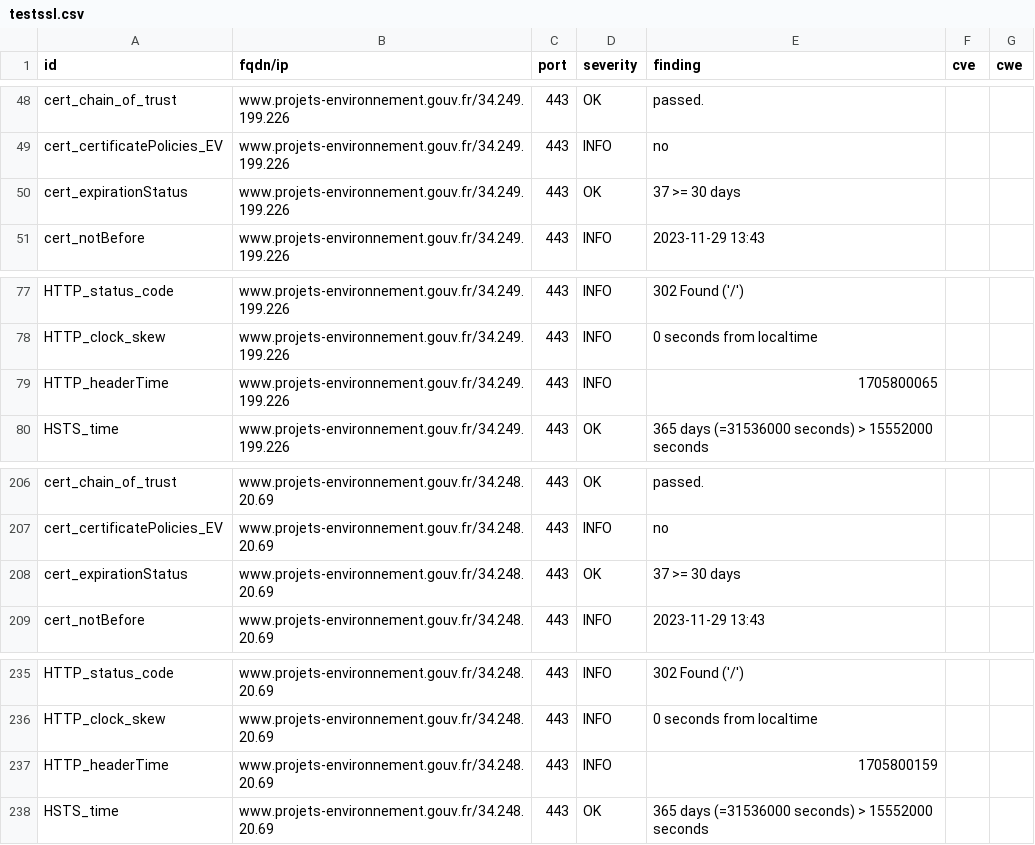
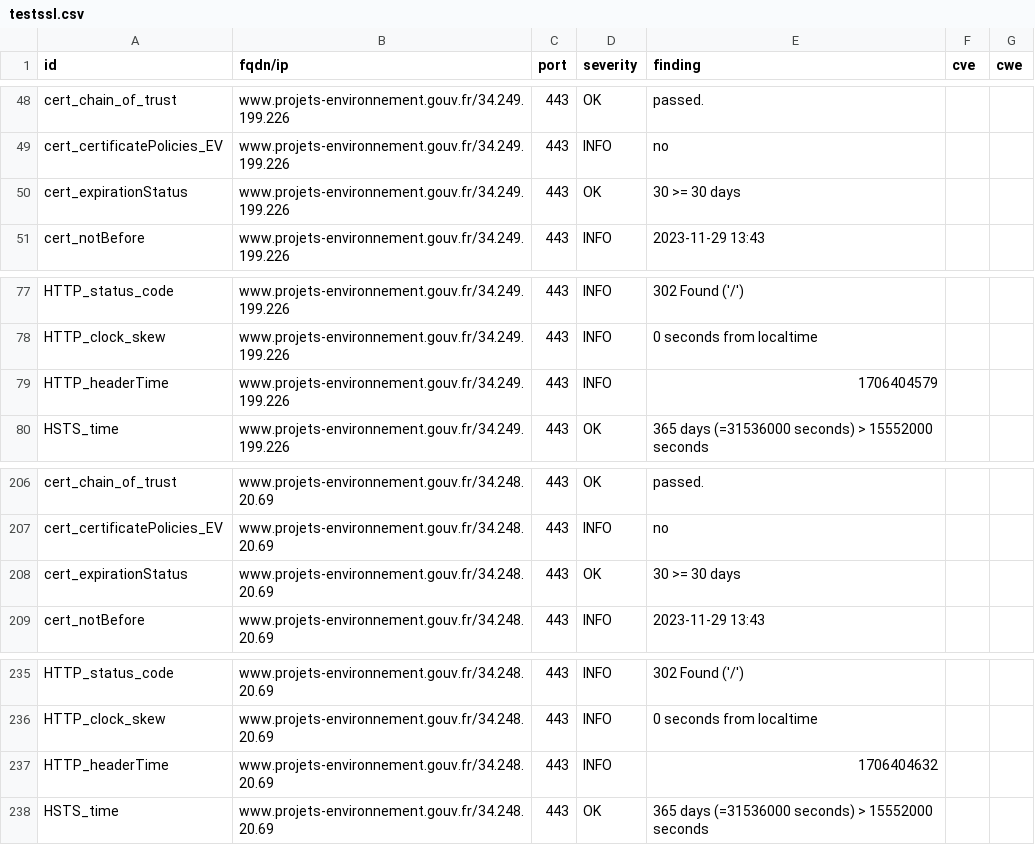
Before and after one commit to MTES-MCT/CGDD-BUN, a CSV file: results/aHR0cHM6Ly93d3cucHJvamV0cy1lbnZpcm9ubmVtZW50LmdvdXYuZnI=/testssl.csv, drawn as a sheet; only a part is shown, gaps mark what is left out.

```diff
--- a/results/aHR0cHM6Ly93d3cucHJvamV0cy1lbnZpcm9ubmVtZW50LmdvdXYuZnI=/testssl.csv
+++ b/results/aHR0cHM6Ly93d3cucHJvamV0cy1lbnZpcm9ubmVtZW50LmdvdXYuZnI=/testssl.csv
@@ -49,3 +49,3 @@
 "cert_certificatePolicies_EV","www.projets-environnement.gouv.fr/34.249.199.226","443","INFO","no","",""
-"cert_expirationStatus","www.projets-environnement.gouv.fr/34.249.199.226","443","OK","37 >= 30 days","",""
+"cert_expirationStatus","www.projets-environnement.gouv.fr/34.249.199.226","443","OK","30 >= 30 days","",""
 "cert_notBefore","www.projets-environnement.gouv.fr/34.249.199.226","443","INFO","2023-11-29 13:43","",""
@@ -78,3 +78,3 @@
 "HTTP_clock_skew","www.projets-environnement.gouv.fr/34.249.199.226","443","INFO","0 seconds from localtime","",""
-"HTTP_headerTime","www.projets-environnement.gouv.fr/34.249.199.226","443","INFO","1705800065","",""
+"HTTP_headerTime","www.projets-environnement.gouv.fr/34.249.199.226","443","INFO","1706404579","",""
 "HSTS_time","www.projets-environnement.gouv.fr/34.249.199.226","443","OK","365 days (=31536000 seconds) > 15552000 seconds","",""
@@ -207,3 +207,3 @@
 "cert_certificatePolicies_EV","www.projets-environnement.gouv.fr/34.248.20.69","443","INFO","no","",""
-"cert_expirationStatus","www.projets-environnement.gouv.fr/34.248.20.69","443","OK","37 >= 30 days","",""
+"cert_expirationStatus","www.projets-environnement.gouv.fr/34.248.20.69","443","OK","30 >= 30 days","",""
 "cert_notBefore","www.projets-environnement.gouv.fr/34.248.20.69","443","INFO","2023-11-29 13:43","",""
@@ -236,3 +236,3 @@
 "HTTP_clock_skew","www.projets-environnement.gouv.fr/34.248.20.69","443","INFO","0 seconds from localtime","",""
-"HTTP_headerTime","www.projets-environnement.gouv.fr/34.248.20.69","443","INFO","1705800159","",""
+"HTTP_headerTime","www.projets-environnement.gouv.fr/34.248.20.69","443","INFO","1706404632","",""
 "HSTS_time","www.projets-environnement.gouv.fr/34.248.20.69","443","OK","365 days (=31536000 seconds) > 15552000 seconds","",""
```
Also changed, not shown: 10 other files.
